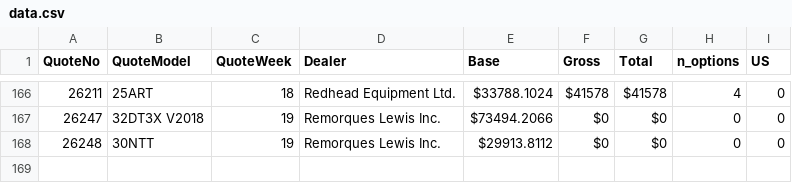
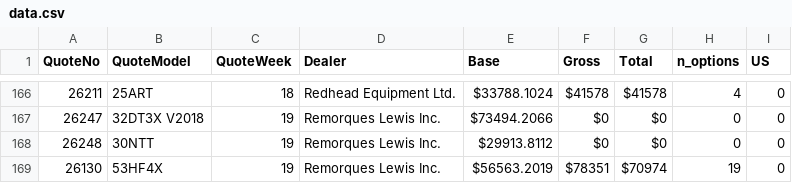
Before and after one commit to abriggs914/BWS, a CSV file: QuoteHistory/data.csv, drawn as a sheet; only a part is shown, gaps mark what is left out.

```diff
--- a/QuoteHistory/data.csv
+++ b/QuoteHistory/data.csv
@@ -168 +168,2 @@ QuoteNo, QuoteModel, QuoteWeek, Dealer, Base, Gross, Total, n_options, US
 26248, 30NTT, 19, Remorques Lewis Inc., $29913.8112, $0, $0, 0, 0
+26130, 53HF4X, 19, Remorques Lewis Inc., $56563.2019, $78351, $70974, 19, 0
```
Also changed, not shown: 6 other files.
